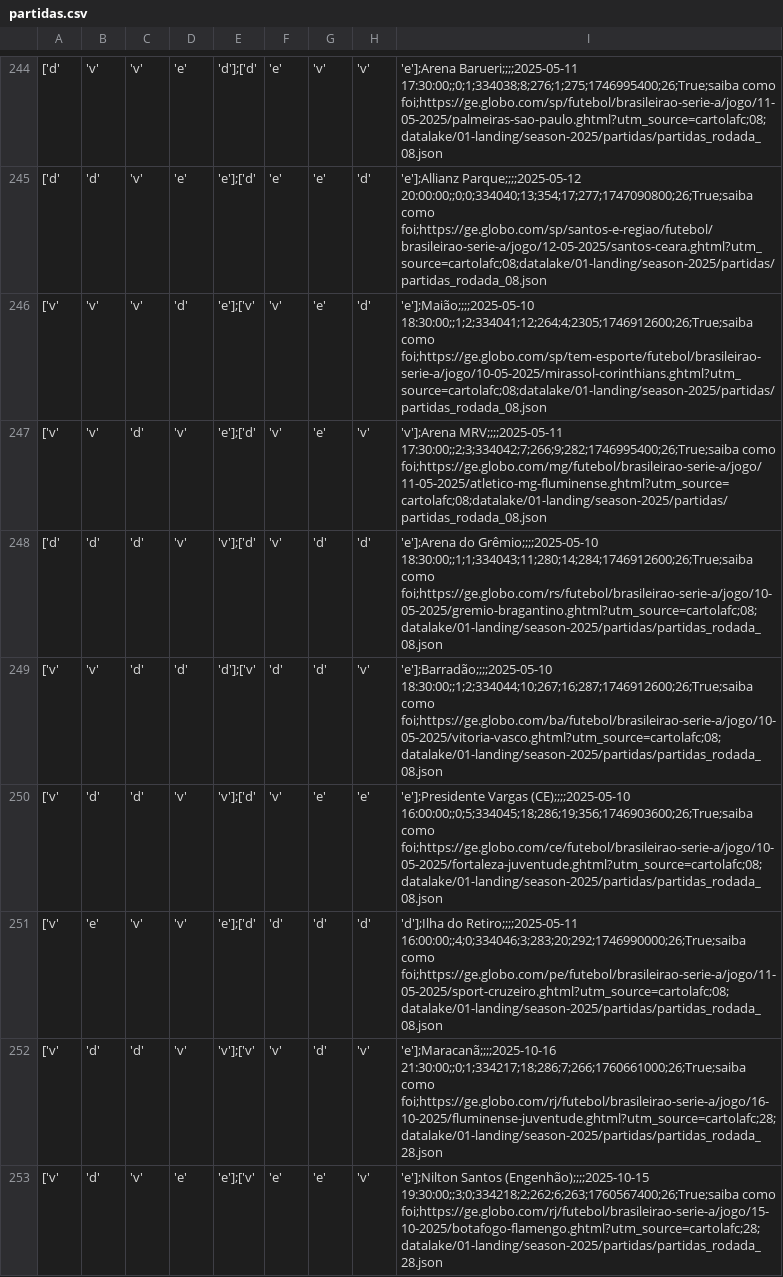
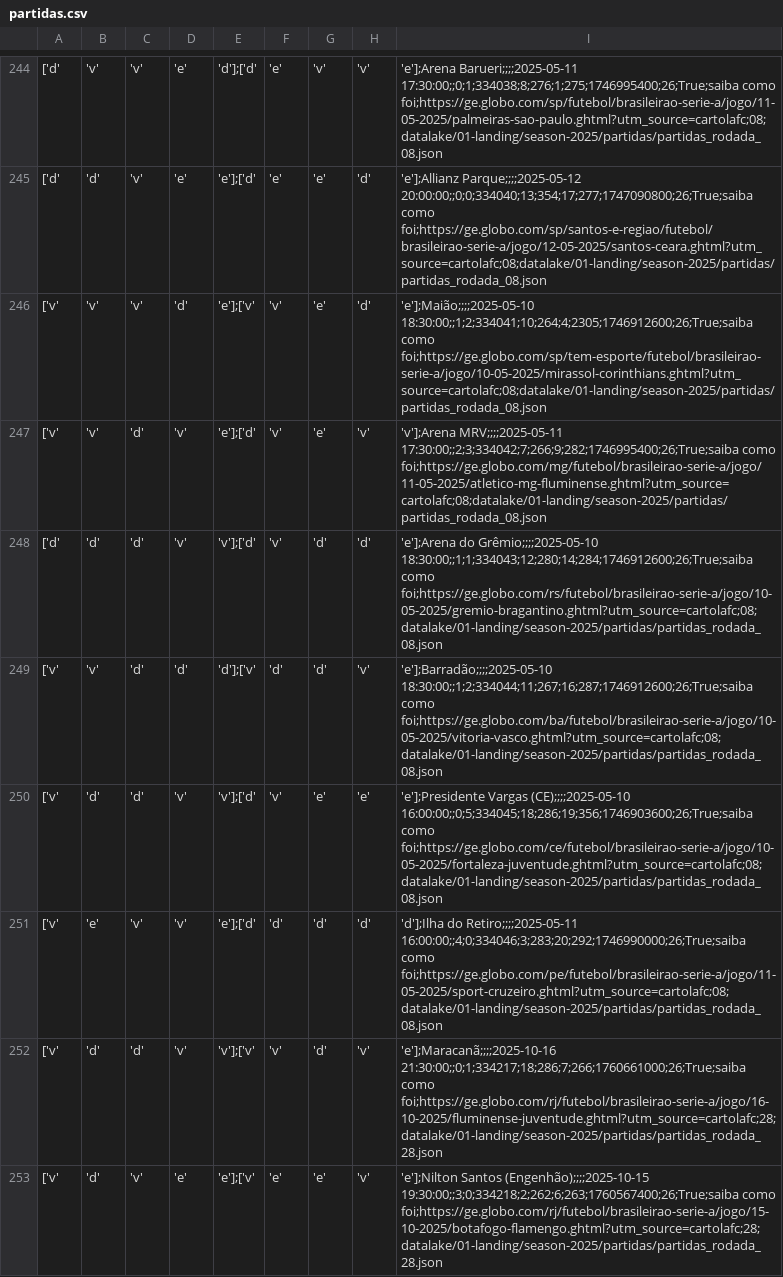
Before and after one commit to adntayer/cartola_datalake, a CSV file: datalake/02-bronze/season-2025/partidas/partidas.csv, drawn as a sheet; only a part is shown, gaps mark what is left out; the diff covers the shown part only; the diff names each change by its address in the sheet, - before the commit and + after, or states it on an @@ line.

Commit message:
📡 [data landing-to-bronze partidas]: automatic update data Mon Nov 10 10:41:19 UTC 2025

```diff
--- a/datalake/02-bronze/season-2025/partidas/partidas.csv
+++ b/datalake/02-bronze/season-2025/partidas/partidas.csv
-I246: 'e'];Maião;;;;2025-05-10 18:30:00;;1;2;334041;12;264;4;2305;1746912600;26;True;saiba como foi;https://ge.globo.com/sp/tem-esporte/futebol/brasileirao-serie-a/jogo/10-05-2025/mirassol-corinthians.ghtml?utm_source=cartolafc;08;datalake/01-landing/season-2025/partidas/partidas_rodada_08.json
+I246: 'e'];Maião;;;;2025-05-10 18:30:00;;1;2;334041;10;264;4;2305;1746912600;26;True;saiba como foi;https://ge.globo.com/sp/tem-esporte/futebol/brasileirao-serie-a/jogo/10-05-2025/mirassol-corinthians.ghtml?utm_source=cartolafc;08;datalake/01-landing/season-2025/partidas/partidas_rodada_08.json
-I248: …do Grêmio;;;;2025-05-10 18:30:00;;1;1;334043;11;280;14;284;1746912600;26;True;saiba como foi;https://ge.globo.com/rs/futebol/brasileirao-serie-a/jogo/10-05-2025/gremio-bragantino.ghtml?utm_source=cartolafc;08;datalake/01-landing/season-2025/partidas/partidas_rodada_08.json
+I248: …do Grêmio;;;;2025-05-10 18:30:00;;1;1;334043;12;280;14;284;1746912600;26;True;saiba como foi;https://ge.globo.com/rs/futebol/brasileirao-serie-a/jogo/10-05-2025/gremio-bragantino.ghtml?utm_source=cartolafc;08;datalake/01-landing/season-2025/partidas/partidas_rodada_08.json
-I249: 'e'];Barradão;;;;2025-05-10 18:30:00;;1;2;334044;10;267;16;287;1746912600;26;True;saiba como foi;https://ge.globo.com/ba/futebol/brasileirao-serie-a/jogo/10-05-2025/vitoria-vasco.ghtml?utm_source=cartolafc;08;datalake/01-landing/season-2025/partidas/partidas_rodada_08.json
+I249: 'e'];Barradão;;;;2025-05-10 18:30:00;;1;2;334044;11;267;16;287;1746912600;26;True;saiba como foi;https://ge.globo.com/ba/futebol/brasileirao-serie-a/jogo/10-05-2025/vitoria-vasco.ghtml?utm_source=cartolafc;08;datalake/01-landing/season-2025/partidas/partidas_rodada_08.json
```
Also changed, not shown: 101 edited cells elsewhere in this file.
